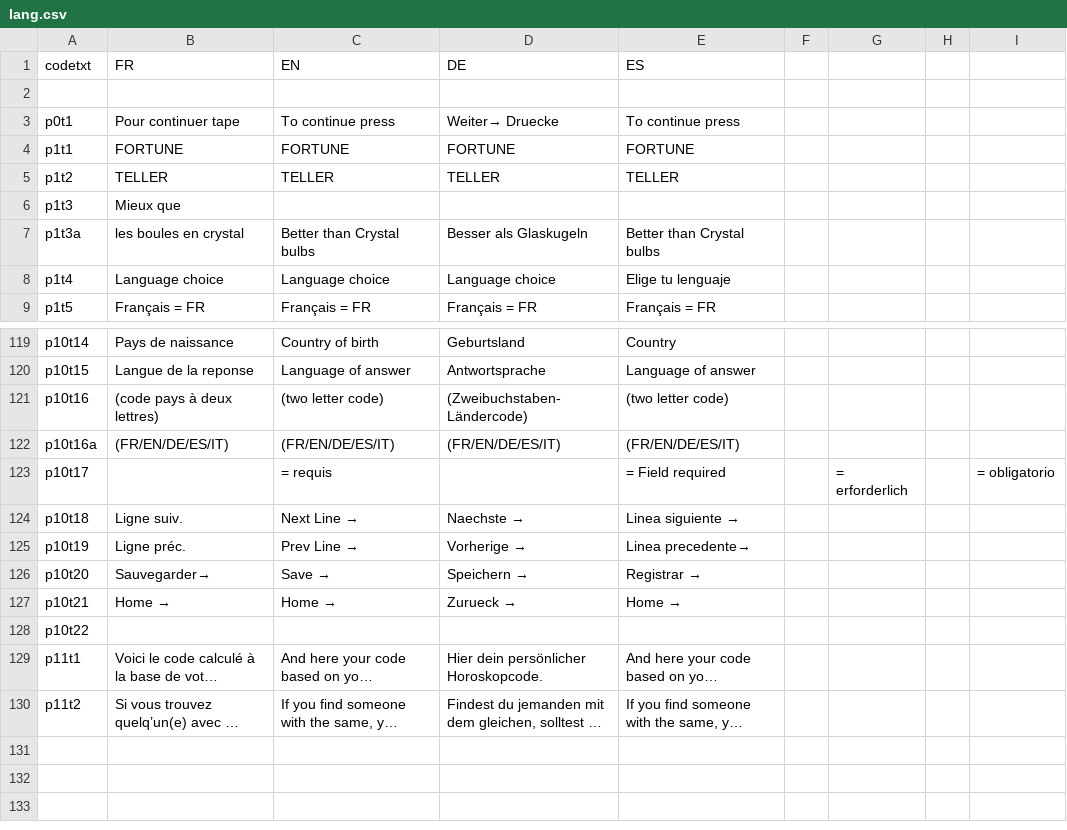
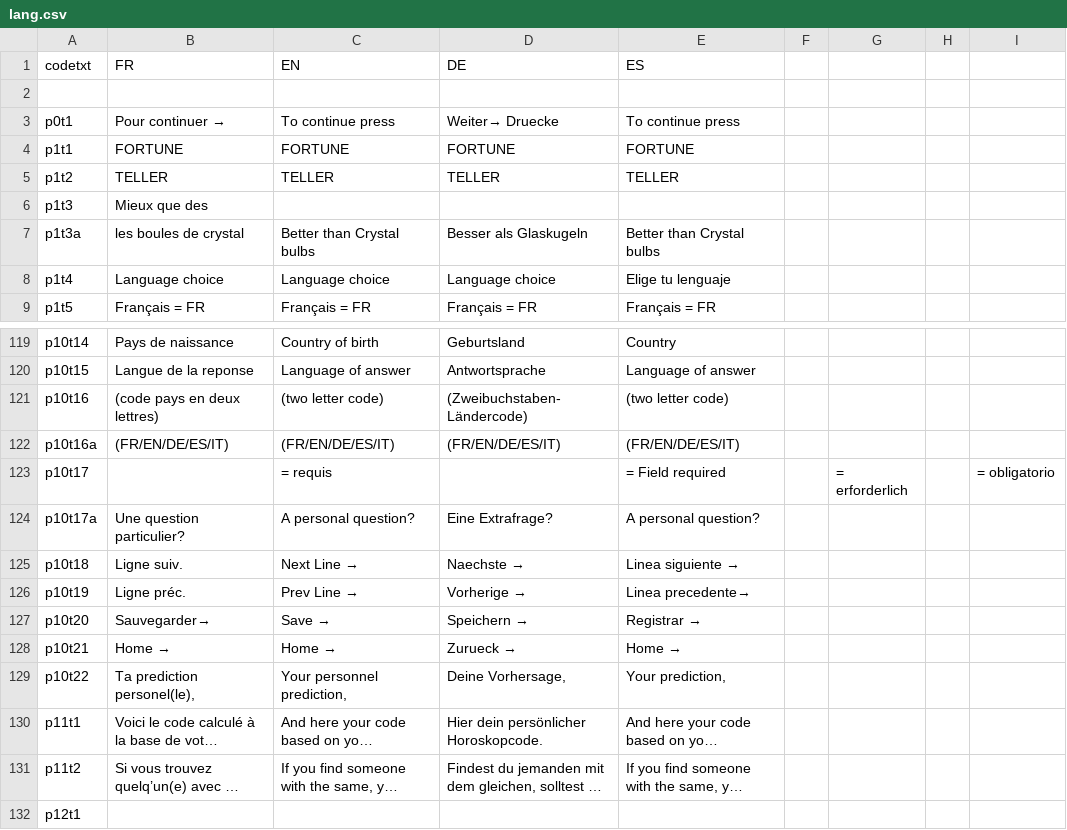
Before and after one commit to flapfrance/Minitel-Fortune-Teller, a CSV file: WM/lang.csv, drawn as a sheet; only a part is shown, gaps mark what is left out; long unchanged cells end in …; addresses are those after the commit; the diff names each change by its address in the sheet, - before the commit and + after, or states it on an @@ line.

```diff
--- a/WM/lang.csv
+++ b/WM/lang.csv
-B3 (FR): Pour continuer tape
+B3 (FR): Pour continuer →
-B6 (FR): Mieux que
+B6 (FR): Mieux que des
-B7 (FR): les boules en crystal
+B7 (FR): les boules de crystal
-B121 (FR): (code pays à deux lettres)
+B121 (FR): (code pays en deux lettres)
+row 124: p10t17a | Une question particulier? | A personal question? | Eine Extrafrage? | A personal question?
-B129 (FR): (empty)
+B129 (FR): Ta prediction personel(le),
-C129 (EN): (empty)
+C129 (EN): Your personnel prediction,
-D129 (DE): (empty)
+D129 (DE): Deine Vorhersage,
-E129 (ES): (empty)
+E129 (ES): Your prediction,
+row 132: p12t1
```
Also changed, not shown: 18 other files.
